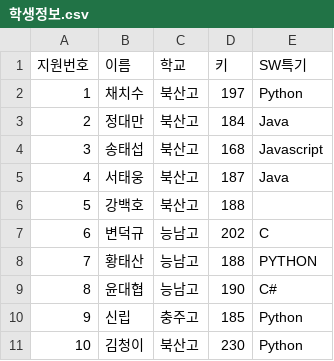
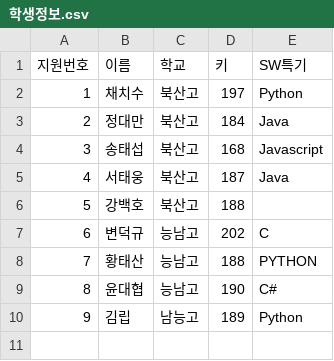
Before and after one commit to Kims-club98/python-project, a CSV file: 03.데이터분석/01시리즈/data/학생정보.csv, drawn as a sheet; removed rows and columns are numbered as before the commit, all else as after; the diff names each change by its address in the sheet, - before the commit and + after, or states it on an @@ line.

```diff
--- a/03.데이터분석/01시리즈/data/학생정보.csv
+++ b/03.데이터분석/01시리즈/data/학생정보.csv
-row 10: 9 | 신립 | 충주고 | 185 | Python
-row 11: 10 | 김청이 | 북산고 | 230 | Python
+row 10: 9 | 김립 | 남능고 | 189 | Python
```
Also changed, not shown: 4 other files.
